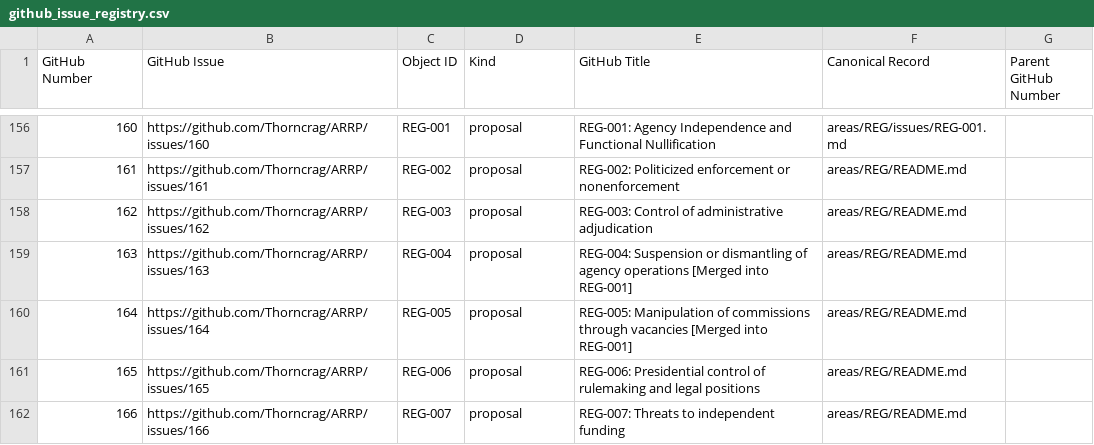
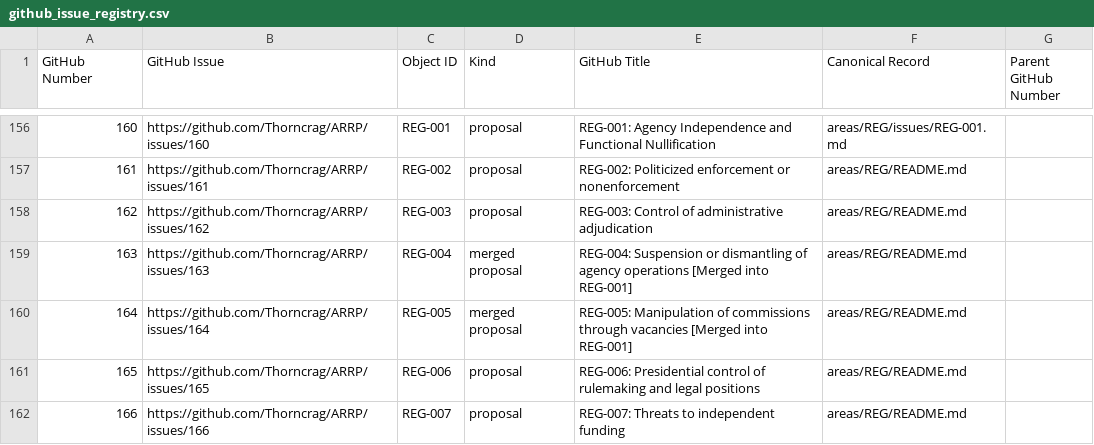
Before and after one commit to Thorncrag/ARRP, a CSV file: inventory/github_issue_registry.csv, drawn as a sheet; only a part is shown, gaps mark what is left out.

Commit message:
Archive adjudicated Project records

```diff
--- a/inventory/github_issue_registry.csv
+++ b/inventory/github_issue_registry.csv
@@ -158,4 +158,4 @@ GitHub Number,GitHub Issue,Object ID,Kind,GitHub Title,Canonical Record,Parent G
 162,https://github.com/Thorncrag/ARRP/issues/162,REG-003,proposal,REG-003: Control of administrative adjudication,areas/REG/README.md,
-163,https://github.com/Thorncrag/ARRP/issues/163,REG-004,proposal,REG-004: Suspension or dismantling of agency operations [Merged into REG-001],areas/REG/README.md,
-164,https://github.com/Thorncrag/ARRP/issues/164,REG-005,proposal,REG-005: Manipulation of commissions through vacancies [Merged into REG-001],areas/REG/README.md,
+163,https://github.com/Thorncrag/ARRP/issues/163,REG-004,merged proposal,REG-004: Suspension or dismantling of agency operations [Merged into REG-001],areas/REG/README.md,
+164,https://github.com/Thorncrag/ARRP/issues/164,REG-005,merged proposal,REG-005: Manipulation of commissions through vacancies [Merged into REG-001],areas/REG/README.md,
 165,https://github.com/Thorncrag/ARRP/issues/165,REG-006,proposal,REG-006: Presidential control of rulemaking and legal positions,areas/REG/README.md,
```
Also changed, not shown: 9 other files.
